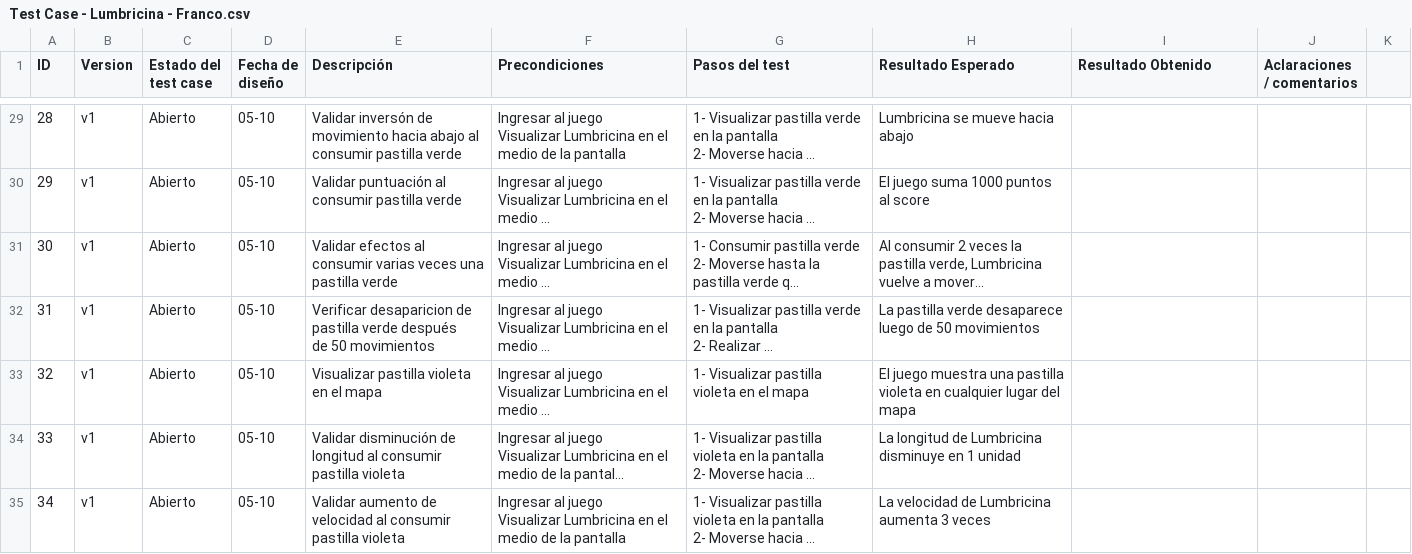
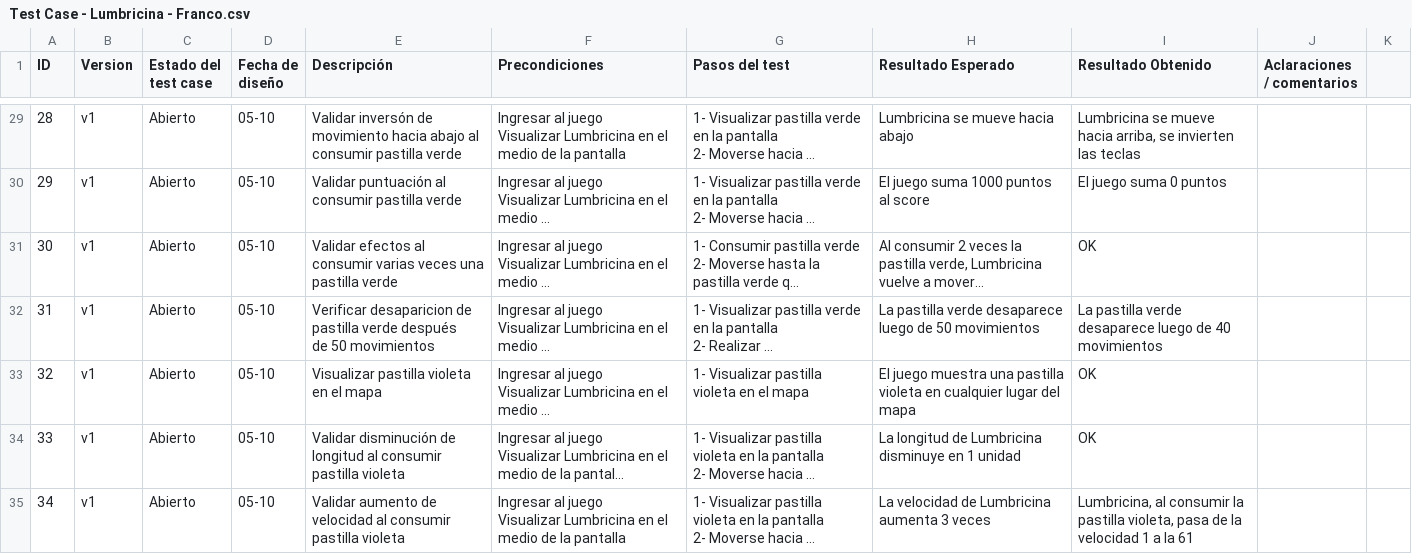
Before and after one commit to francoemontalbano/proyectos-qa, a CSV file: 03_Lumbricina/Test Case - Lumbricina - Franco.csv, drawn as a sheet; only a part is shown, gaps mark what is left out; long unchanged cells end in …; the diff covers the shown part only; the diff names each change by its address in the sheet, - before the commit and + after, or states it on an @@ line.

Commit message:
Actualiza casos y reportes de Lumbricina v1

```diff
--- a/03_Lumbricina/Test Case - Lumbricina - Franco.csv
+++ b/03_Lumbricina/Test Case - Lumbricina - Franco.csv
-I29 (Resultado Obtenido): (empty)
+I29 (Resultado Obtenido): Lumbricina se mueve hacia arriba, se invierten las teclas
-I30 (Resultado Obtenido): (empty)
+I30 (Resultado Obtenido): El juego suma 0 puntos
-I31 (Resultado Obtenido): (empty)
+I31 (Resultado Obtenido): OK
-I32 (Resultado Obtenido): (empty)
+I32 (Resultado Obtenido): La pastilla verde desaparece luego de 40 movimientos
-I33:I34 (Resultado Obtenido): (empty)
+I33:I34 (Resultado Obtenido): OK
-I35 (Resultado Obtenido): (empty)
+I35 (Resultado Obtenido): Lumbricina, al consumir la pastilla violeta, pasa de la velocidad 1 a la 61
```
Also changed, not shown: 95 edited cells elsewhere in this file, 2 other files.
